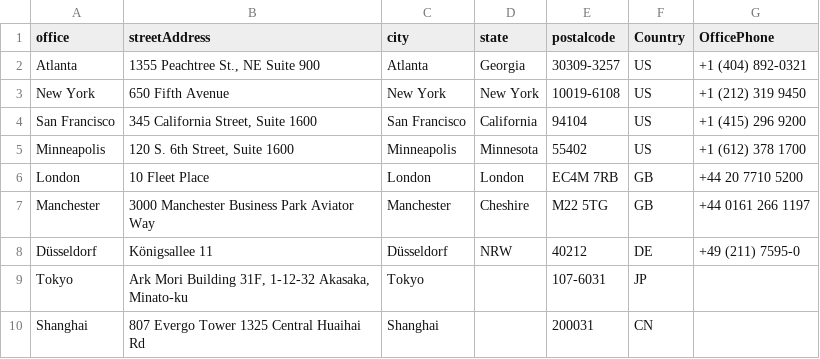
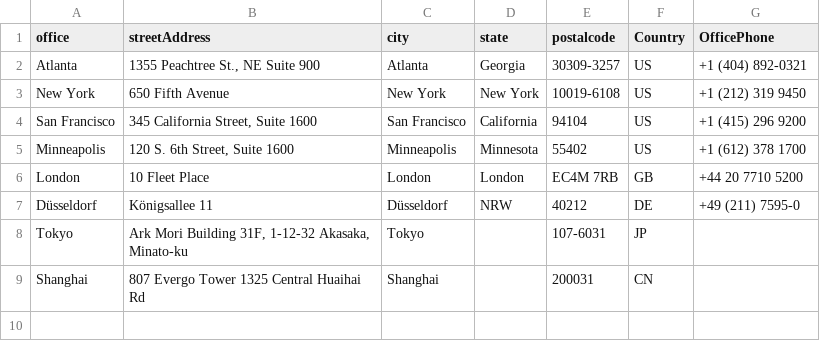
Before and after one commit to SudzBud/PeopleSoftPowerShell, a CSV file: officeAddresses.csv, drawn as a sheet.

Commit message:
Removed Manchester from officeAddresses.csv

```diff
--- a/officeAddresses.csv
+++ b/officeAddresses.csv
@@ -6,3 +6,2 @@ Minneapolis,"120 S. 6th Street, Suite 1600",Minneapolis,Minnesota,55402,US,+1 (6
 London,10 Fleet Place,London,London,EC4M 7RB,GB,+44 20 7710 5200
-Manchester,3000 Manchester Business Park Aviator Way,Manchester,Cheshire,M22 5TG,GB,+44 0161 266 1197
 Düsseldorf,Königsallee 11,Düsseldorf,NRW,40212,DE,+49 (211) 7595-0
```
